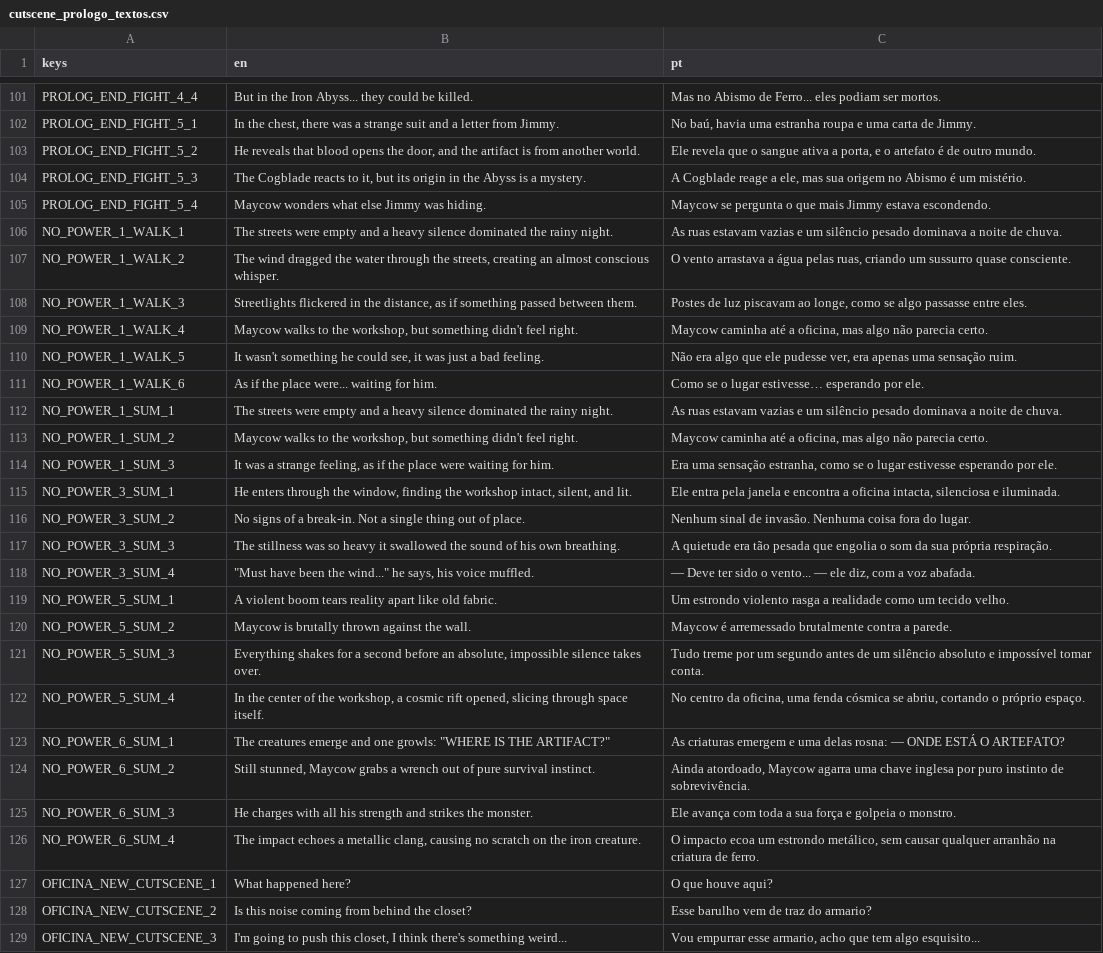
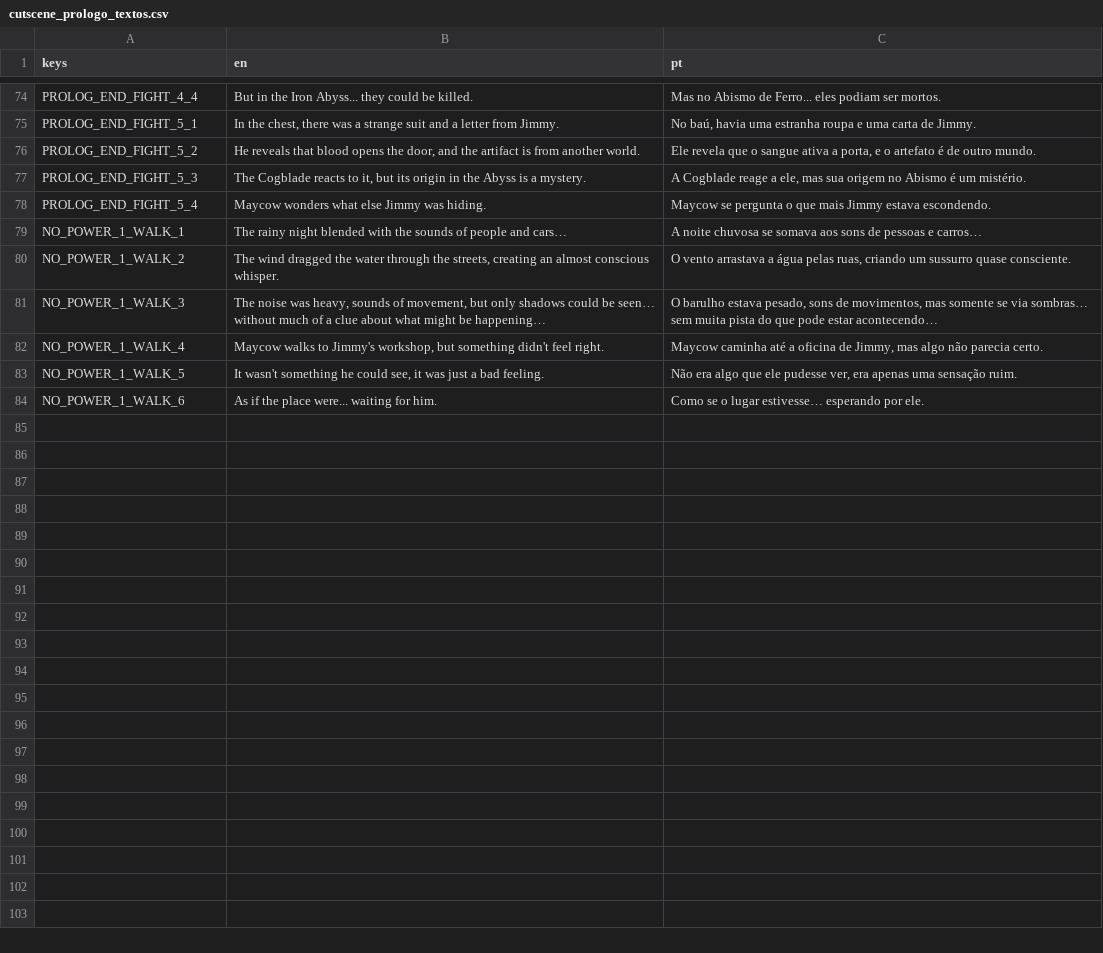
Before and after one commit to hileydson/Red-Valve, a CSV file: red-valve/assets/textos/cutscene_prologo_textos.csv, drawn as a sheet; only a part is shown, gaps mark what is left out; the diff covers the shown part only.

```diff
--- a/red-valve/assets/textos/cutscene_prologo_textos.csv
+++ b/red-valve/assets/textos/cutscene_prologo_textos.csv
@@ -105,25 +78,7 @@ PROLOG_END_FIGHT_5_3,"The Cogblade reacts to it, but its origin in the Abyss is
 PROLOG_END_FIGHT_5_4,Maycow wonders what else Jimmy was hiding.,Maycow se pergunta o que mais Jimmy estava escondendo.
-NO_POWER_1_WALK_1,The streets were empty and a heavy silence dominated the rainy night.,As ruas estavam vazias e um silêncio pesado dominava a noite de chuva.
+NO_POWER_1_WALK_1,The rainy night blended with the sounds of people and cars…,A noite chuvosa se somava aos sons de pessoas e carros…
 NO_POWER_1_WALK_2,"The wind dragged the water through the streets, creating an almost conscious whisper.","O vento arrastava a água pelas ruas, criando um sussurro quase consciente."
-NO_POWER_1_WALK_3,"Streetlights flickered in the distance, as if something passed between them.","Postes de luz piscavam ao longe, como se algo passasse entre eles."
-NO_POWER_1_WALK_4,"Maycow walks to the workshop, but something didn't feel right.","Maycow caminha até a oficina, mas algo não parecia certo."
+NO_POWER_1_WALK_3,"The noise was heavy, sounds of movement, but only shadows could be seen… without much of a clue about what might be happening…","O barulho estava pesado, sons de movimentos, mas somente se via sombras… sem muita pista do que pode estar acontecendo…"
+NO_POWER_1_WALK_4,"Maycow walks to Jimmy's workshop, but something didn't feel right.","Maycow caminha até a oficina de Jimmy, mas algo não parecia certo."
 NO_POWER_1_WALK_5,"It wasn't something he could see, it was just a bad feeling.","Não era algo que ele pudesse ver, era apenas uma sensação ruim."
 NO_POWER_1_WALK_6,As if the place were... waiting for him.,Como se o lugar estivesse… esperando por ele.
-NO_POWER_1_SUM_1,The streets were empty and a heavy silence dominated the rainy night.,As ruas estavam vazias e um silêncio pesado dominava a noite de chuva.
-NO_POWER_1_SUM_2,"Maycow walks to the workshop, but something didn't feel right.","Maycow caminha até a oficina, mas algo não parecia certo."
-NO_POWER_1_SUM_3,"It was a strange feeling, as if the place were waiting for him.","Era uma sensação estranha, como se o lugar estivesse esperando por ele."
-NO_POWER_3_SUM_1,"He enters through the window, finding the workshop intact, silent, and lit.","Ele entra pela janela e encontra a oficina intacta, silenciosa e iluminada."
-NO_POWER_3_SUM_2,No signs of a break-in. Not a single thing out of place.,Nenhum sinal de invasão. Nenhuma coisa fora do lugar.
-NO_POWER_3_SUM_3,The stillness was so heavy it swallowed the sound of his own breathing.,A quietude era tão pesada que engolia o som da sua própria respiração.
-NO_POWER_3_SUM_4,"""Must have been the wind..."" he says, his voice muffled.","— Deve ter sido o vento... — ele diz, com a voz abafada."
-NO_POWER_5_SUM_1,A violent boom tears reality apart like old fabric.,Um estrondo violento rasga a realidade como um tecido velho.
-NO_POWER_5_SUM_2,Maycow is brutally thrown against the wall.,Maycow é arremessado brutalmente contra a parede.
-NO_POWER_5_SUM_3,"Everything shakes for a second before an absolute, impossible silence takes over.",Tudo treme por um segundo antes de um silêncio absoluto e impossível tomar conta.
-NO_POWER_5_SUM_4,"In the center of the workshop, a cosmic rift opened, slicing through space itself.","No centro da oficina, uma fenda cósmica se abriu, cortando o próprio espaço."
-NO_POWER_6_SUM_1,"The creatures emerge and one growls: ""WHERE IS THE ARTIFACT?""",As criaturas emergem e uma delas rosna: — ONDE ESTÁ O ARTEFATO?
-NO_POWER_6_SUM_2,"Still stunned, Maycow grabs a wrench out of pure survival instinct.","Ainda atordoado, Maycow agarra uma chave inglesa por puro instinto de sobrevivência."
-NO_POWER_6_SUM_3,He charges with all his strength and strikes the monster.,Ele avança com toda a sua força e golpeia o monstro.
-NO_POWER_6_SUM_4,"The impact echoes a metallic clang, causing no scratch on the iron creature.","O impacto ecoa um estrondo metálico, sem causar qualquer arranhão na criatura de ferro."
-OFICINA_NEW_CUTSCENE_1,What happened here?,O que houve aqui?
-OFICINA_NEW_CUTSCENE_2,Is this noise coming from behind the closet?,Esse barulho vem de traz do armario?
-OFICINA_NEW_CUTSCENE_3,"I'm going to push this closet, I think there's something weird...","Vou empurrar esse armario, acho que tem algo esquisito..."
```
Also changed, not shown: 27 removed rows and 44 edited cells elsewhere in this file, red-valve/assets/textos/red_valve_textos_gerais.csv, 7 other files.
